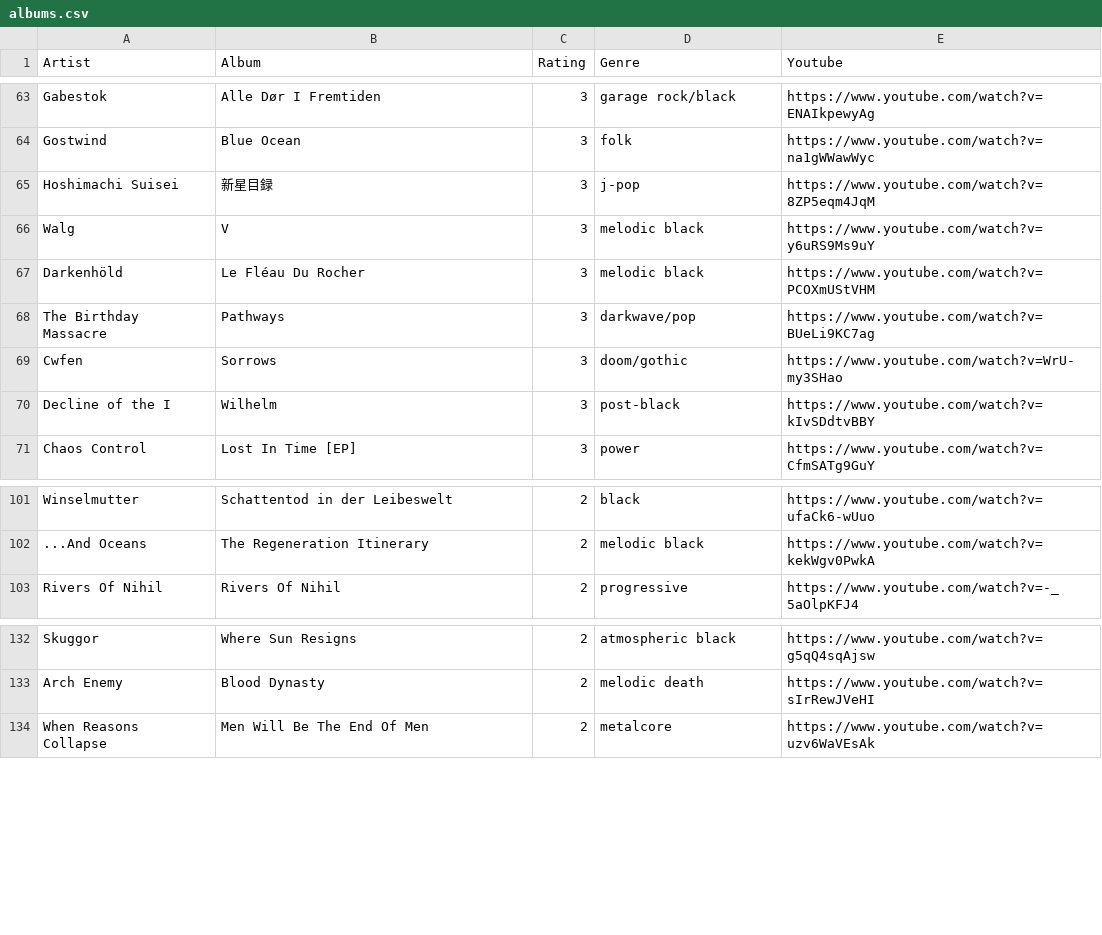
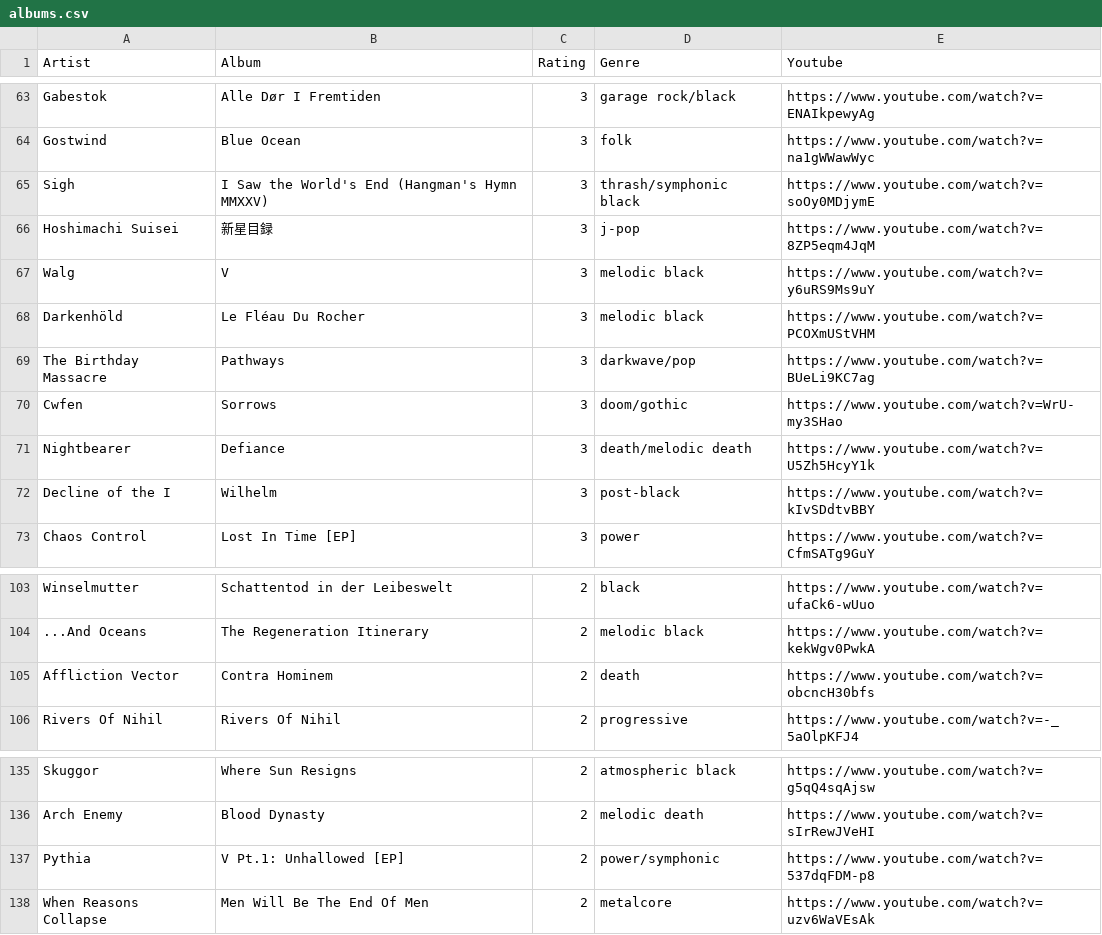
Before and after one commit to the-cassiopeia/albums2025, a CSV file: albums.csv, drawn as a sheet; only a part is shown, gaps mark what is left out.

```diff
--- a/albums.csv
+++ b/albums.csv
@@ -64,2 +64,3 @@ Gabestok,Alle Dør I Fremtiden,3,garage rock/black,https://www.youtube.com/watch
 Gostwind,Blue Ocean,3,folk,https://www.youtube.com/watch?v=na1gWWawWyc
+Sigh,I Saw the World's End (Hangman's Hymn MMXXV),3,thrash/symphonic black,https://www.youtube.com/watch?v=soOy0MDjymE
 Hoshimachi Suisei,新星目録,3,j-pop,https://www.youtube.com/watch?v=8ZP5eqm4JqM
@@ -69,2 +70,3 @@ The Birthday Massacre,Pathways,3,darkwave/pop,https://www.youtube.com/watch?v=BU
 Cwfen,Sorrows,3,doom/gothic,https://www.youtube.com/watch?v=WrU-my3SHao
+Nightbearer,Defiance,3,death/melodic death,https://www.youtube.com/watch?v=U5Zh5HcyY1k
 Decline of the I,Wilhelm,3,post-black,https://www.youtube.com/watch?v=kIvSDdtvBBY
@@ -102,2 +104,3 @@ Winselmutter,Schattentod in der Leibeswelt,2,black,https://www.youtube.com/watch
 ...And Oceans,The Regeneration Itinerary,2,melodic black,https://www.youtube.com/watch?v=kekWgv0PwkA
+Affliction Vector,Contra Hominem,2,death,https://www.youtube.com/watch?v=obcncH30bfs
 Rivers Of Nihil,Rivers Of Nihil,2,progressive,https://www.youtube.com/watch?v=-_5aOlpKFJ4
@@ -133,2 +136,3 @@ Skuggor,Where Sun Resigns,2,atmospheric black,https://www.youtube.com/watch?v=g5
 Arch Enemy,Blood Dynasty,2,melodic death,https://www.youtube.com/watch?v=sIrRewJVeHI
+Pythia,V Pt.1: Unhallowed [EP],2,power/symphonic,https://www.youtube.com/watch?v=537dqFDM-p8
 When Reasons Collapse,Men Will Be The End Of Men,2,metalcore,https://www.youtube.com/watch?v=uzv6WaVEsAk
```
Also changed, not shown: 2 other files.
